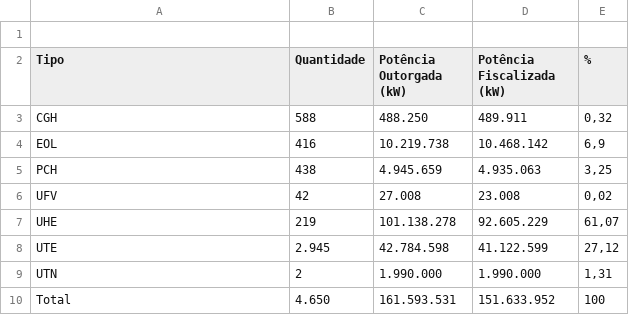
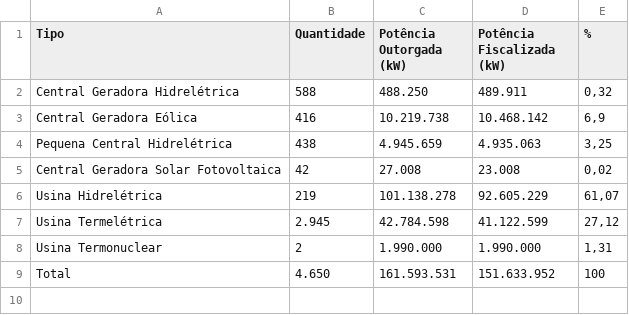
Before and after one commit to demacdolincoln/inter-climate_changes, a CSV file: dados/empreendimentos_em_operacao.csv, drawn as a sheet.

Commit message:
retirei as siglas para colocar por extenso

```diff
--- a/dados/empreendimentos_em_operacao.csv
+++ b/dados/empreendimentos_em_operacao.csv
@@ -1,10 +1,9 @@
-
 Tipo;Quantidade;Potência Outorgada (kW); Potência Fiscalizada (kW); %;
-CGH;588;488.250;489.911;0,32;
-EOL;416;10.219.738;10.468.142;6,9;
-PCH;438;4.945.659;4.935.063;3,25;
-UFV;42;27.008;23.008;0,02;
-UHE;219;101.138.278;92.605.229;61,07;
-UTE;2.945;42.784.598;41.122.599;27,12;
-UTN;2;1.990.000;1.990.000;1,31;
+Central Geradora Hidrelétrica;588;488.250;489.911;0,32;
+Central Geradora Eólica;416;10.219.738;10.468.142;6,9;
+Pequena Central Hidrelétrica;438;4.945.659;4.935.063;3,25;
+Central Geradora Solar Fotovoltaica;42;27.008;23.008;0,02;
+Usina Hidrelétrica;219;101.138.278;92.605.229;61,07;
+Usina Termelétrica;2.945;42.784.598;41.122.599;27,12;
+Usina Termonuclear;2;1.990.000;1.990.000;1,31;
 Total;4.650;161.593.531;151.633.952;100;
```
